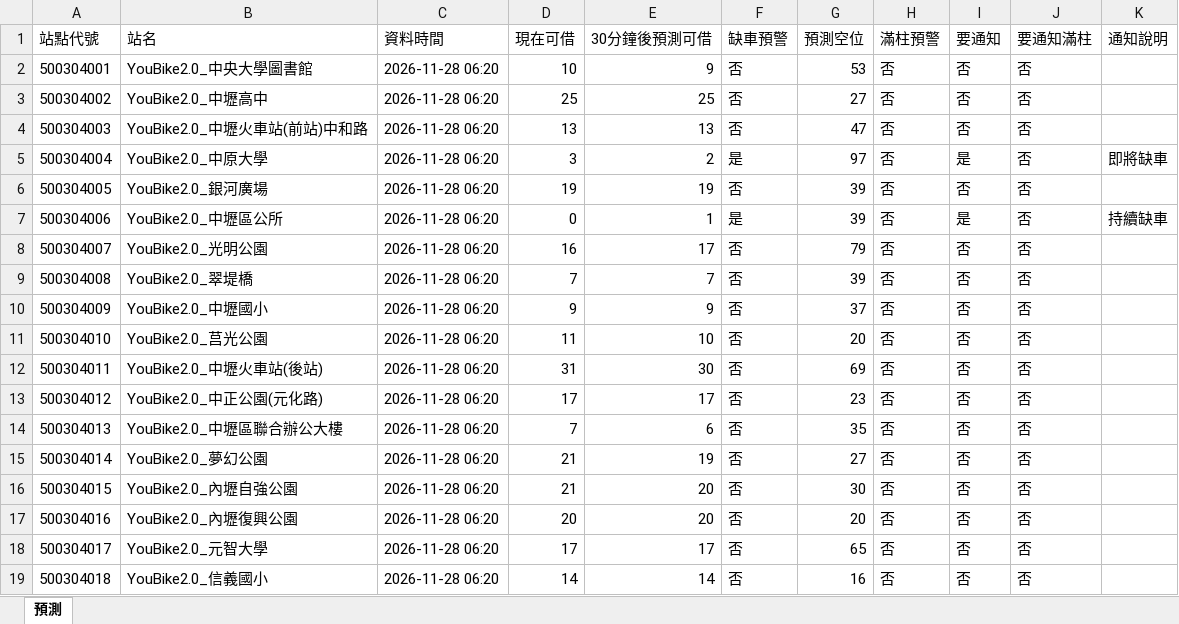
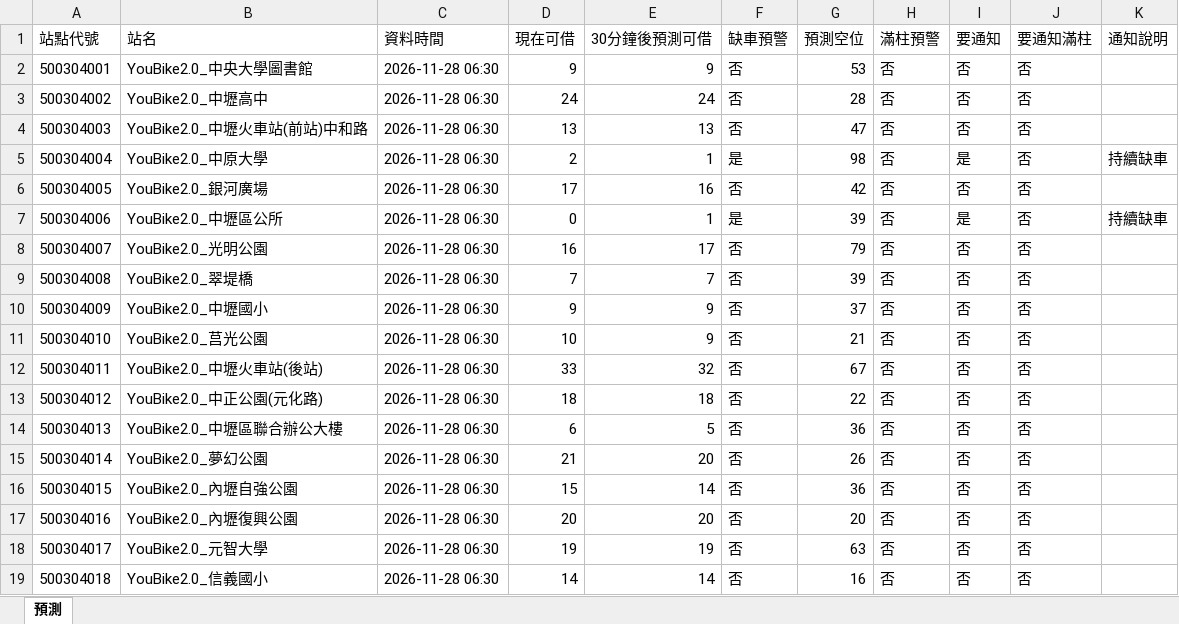
Before and after one commit to MingWei174/ncu-youbike, an Excel workbook: predictions.xlsx, sheet 預測, drawn as a sheet; only a part is shown; values as stored, in another font and other column widths than the file's, no borders; table styles not drawn; the diff covers the shown part only; the diff names each change by its address in the sheet, - before the commit and + after, or states it on an @@ line.

```diff
--- a/predictions.xlsx (sheet 預測)
+++ b/predictions.xlsx (sheet 預測)
-C2:C19 (資料時間): 2026-11-28 06:20
+C2:C19 (資料時間): 2026-11-28 06:30
-D2 (現在可借): 10
+D2 (現在可借): 9
-D3 (現在可借): 25
+D3 (現在可借): 24
-E3 (30分鐘後預測可借): 25
+E3 (30分鐘後預測可借): 24
-G3 (預測空位): 27
+G3 (預測空位): 28
-D5 (現在可借): 3
+D5 (現在可借): 2
-E5 (30分鐘後預測可借): 2
+E5 (30分鐘後預測可借): 1
-G5 (預測空位): 97
+G5 (預測空位): 98
-K5 (通知說明): 即將缺車
+K5 (通知說明): 持續缺車
-D6 (現在可借): 19
+D6 (現在可借): 17
-E6 (30分鐘後預測可借): 19
+E6 (30分鐘後預測可借): 16
-G6 (預測空位): 39
+G6 (預測空位): 42
-D11 (現在可借): 11
+D11 (現在可借): 10
-E11 (30分鐘後預測可借): 10
+E11 (30分鐘後預測可借): 9
-G11 (預測空位): 20
+G11 (預測空位): 21
-D12 (現在可借): 31
+D12 (現在可借): 33
-E12 (30分鐘後預測可借): 30
+E12 (30分鐘後預測可借): 32
-G12 (預測空位): 69
+G12 (預測空位): 67
-D13 (現在可借): 17
+D13 (現在可借): 18
-E13 (30分鐘後預測可借): 17
+E13 (30分鐘後預測可借): 18
-G13 (預測空位): 23
+G13 (預測空位): 22
-D14 (現在可借): 7
+D14 (現在可借): 6
-E14 (30分鐘後預測可借): 6
+E14 (30分鐘後預測可借): 5
-G14 (預測空位): 35
+G14 (預測空位): 36
-E15 (30分鐘後預測可借): 19
+E15 (30分鐘後預測可借): 20
-G15 (預測空位): 27
+G15 (預測空位): 26
-D16 (現在可借): 21
+D16 (現在可借): 15
-E16 (30分鐘後預測可借): 20
+E16 (30分鐘後預測可借): 14
-G16 (預測空位): 30
+G16 (預測空位): 36
-D18 (現在可借): 17
+D18 (現在可借): 19
-E18 (30分鐘後預測可借): 17
+E18 (30分鐘後預測可借): 19
-G18 (預測空位): 65
+G18 (預測空位): 63
```
Also changed, not shown: 423 edited cells elsewhere in this sheet, copilot_data.xlsx, 5 other files.
